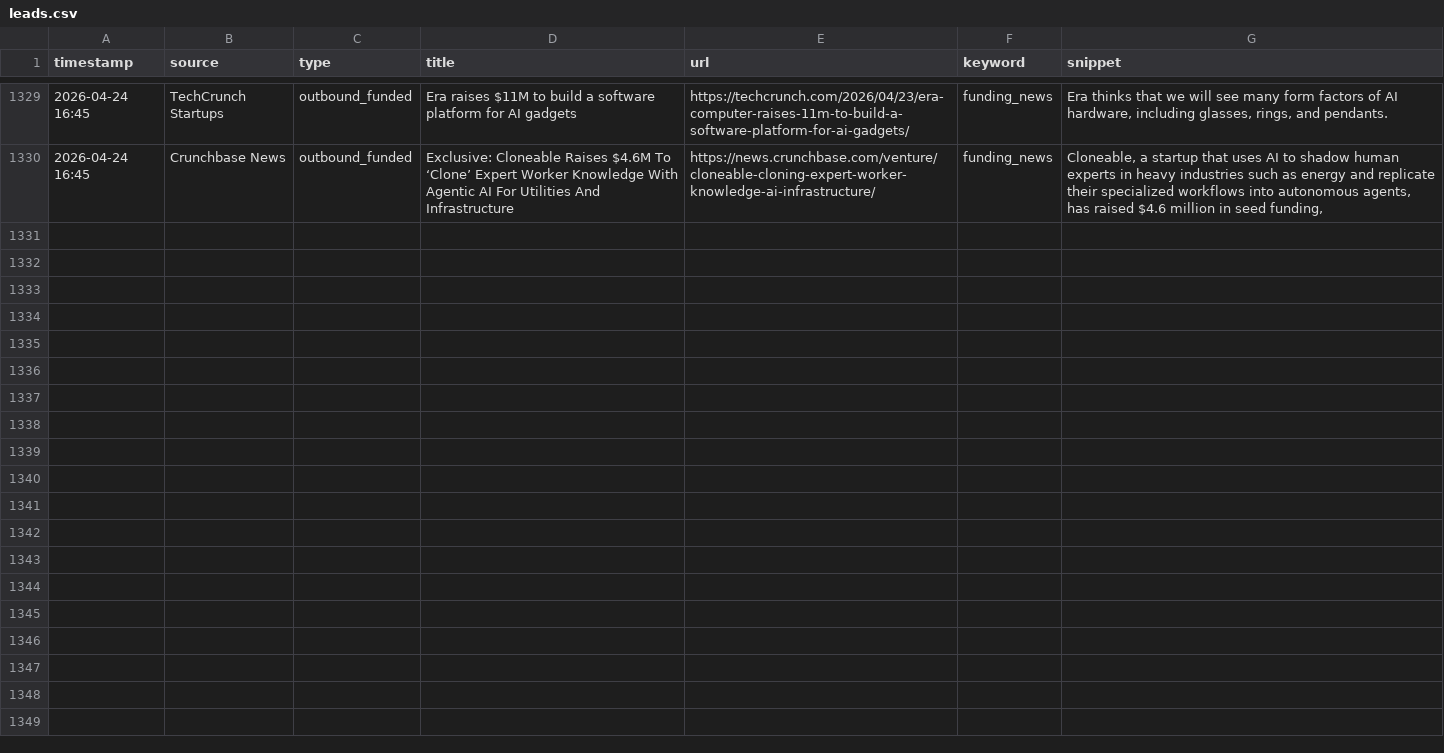
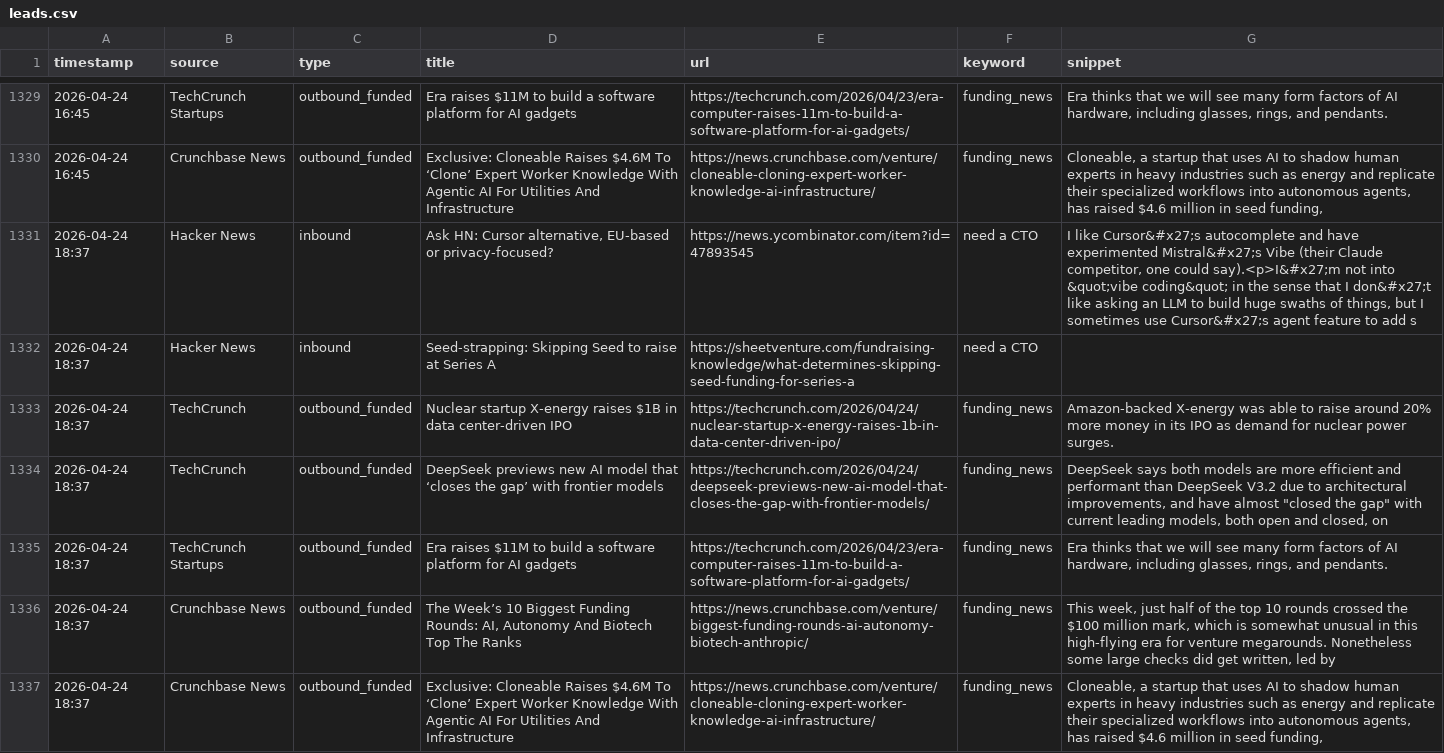
Before and after one commit to rajcreates/mvp-lead-system, a CSV file: leads.csv, drawn as a sheet; only a part is shown, gaps mark what is left out; the diff names each change by its address in the sheet, - before the commit and + after, or states it on an @@ line.

```diff
--- a/leads.csv
+++ b/leads.csv
+row 1331: 2026-04-24 18:37 | Hacker News | inbound | Ask HN: Cursor alternative, EU-based or privacy-focused? | https://news.ycombinator.com/item?id=47893545 | need a CTO | I like Cursor&#x27;s autocomplete and have experimented Mistral&#x27;s Vibe (their Claude competitor, one could say).<p>I&#x27;m not into &quot;vibe coding&quot; in the sense that I don&#x27;t like asking an LLM to build huge swaths of things, but I sometimes use Cursor&#x27;s agent feature to add s
+row 1332: 2026-04-24 18:37 | Hacker News | inbound | Seed-strapping: Skipping Seed to raise at Series A | https://sheetventure.com/fundraising-knowledge/what-determines-skipping-seed-funding-for-series-a | need a CTO
+row 1333: 2026-04-24 18:37 | TechCrunch | outbound_funded | Nuclear startup X-energy raises $1B in data center-driven IPO | https://techcrunch.com/2026/04/24/nuclear-startup-x-energy-raises-1b-in-data-center-driven-ipo/ | funding_news | Amazon-backed X-energy was able to raise around 20% more money in its IPO as demand for nuclear power surges.
+row 1334: 2026-04-24 18:37 | TechCrunch | outbound_funded | DeepSeek previews new AI model that ‘closes the gap’ with frontier models | https://techcrunch.com/2026/04/24/deepseek-previews-new-ai-model-that-closes-the-gap-with-frontier-models/ | funding_news | DeepSeek says both models are more efficient and performant than DeepSeek V3.2 due to architectural improvements, and have almost "closed the gap" with current leading models, both open and closed, on
+row 1335: 2026-04-24 18:37 | TechCrunch Startups | outbound_funded | Era raises $11M to build a software platform for AI gadgets | https://techcrunch.com/2026/04/23/era-computer-raises-11m-to-build-a-software-platform-for-ai-gadgets/ | funding_news | Era thinks that we will see many form factors of AI hardware, including glasses, rings, and pendants.
+row 1336: 2026-04-24 18:37 | Crunchbase News | outbound_funded | The Week’s 10 Biggest Funding Rounds: AI, Autonomy And Biotech Top The Ranks | https://news.crunchbase.com/venture/biggest-funding-rounds-ai-autonomy-biotech-anthropic/ | funding_news | This week, just half of the top 10 rounds crossed the $100 million mark, which is somewhat unusual in this high-flying era for venture megarounds. Nonetheless some large checks did get written, led by
+row 1337: 2026-04-24 18:37 | Crunchbase News | outbound_funded | Exclusive: Cloneable Raises $4.6M To ‘Clone’ Expert Worker Knowledge With Agentic AI For Utilities And Infrastructure | https://news.crunchbase.com/venture/cloneable-cloning-expert-worker-knowledge-ai-infrastructure/ | funding_news | Cloneable, a startup that uses AI to shadow human experts in heavy industries such as energy and replicate their specialized workflows into autonomous agents, has raised $4.6 million in seed funding,
```
Also changed, not shown: 1 other file.
